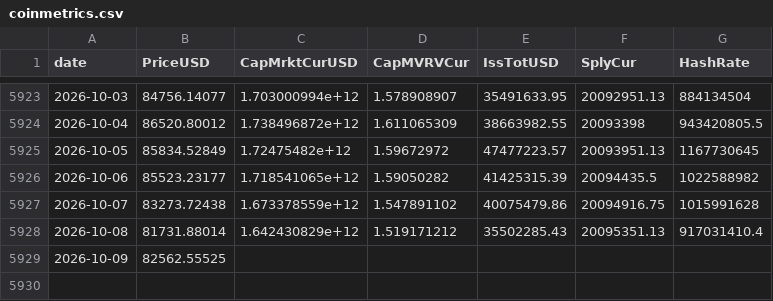
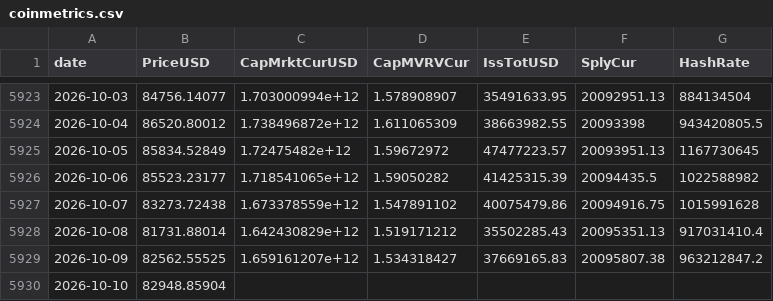
Before and after one commit to North7/btc-top-dashboard, a CSV file: data/raw/coinmetrics.csv, drawn as a sheet; only a part is shown, gaps mark what is left out.

```diff
--- a/data/raw/coinmetrics.csv
+++ b/data/raw/coinmetrics.csv
@@ -5928,2 +5928,3 @@ date,PriceUSD,CapMrktCurUSD,CapMVRVCur,IssTotUSD,SplyCur,HashRate
 2026-10-08,81731.88014,1.642430829e+12,1.519171212,35502285.43,20095351.13,917031410.4
-2026-10-09,82562.55525,,,,,
+2026-10-09,82562.55525,1.659161207e+12,1.534318427,37669165.83,20095807.38,963212847.2
+2026-10-10,82948.85904,,,,,
```
Also changed, not shown: data/indicators.csv, data/raw/coinbase_premium.csv, 14 other files.
